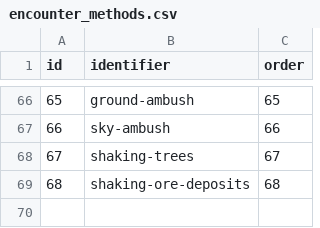
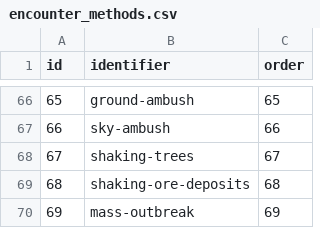
Before and after one commit to jemarq04/pokeapi, a CSV file: data/v2/csv/encounter_methods.csv, drawn as a sheet; only a part is shown, gaps mark what is left out.

```diff
--- a/data/v2/csv/encounter_methods.csv
+++ b/data/v2/csv/encounter_methods.csv
@@ -69 +69,2 @@ id,identifier,order
 68,shaking-ore-deposits,68
+69,mass-outbreak,69
```
Also changed, not shown: data/v2/csv/encounter_method_prose.csv.
